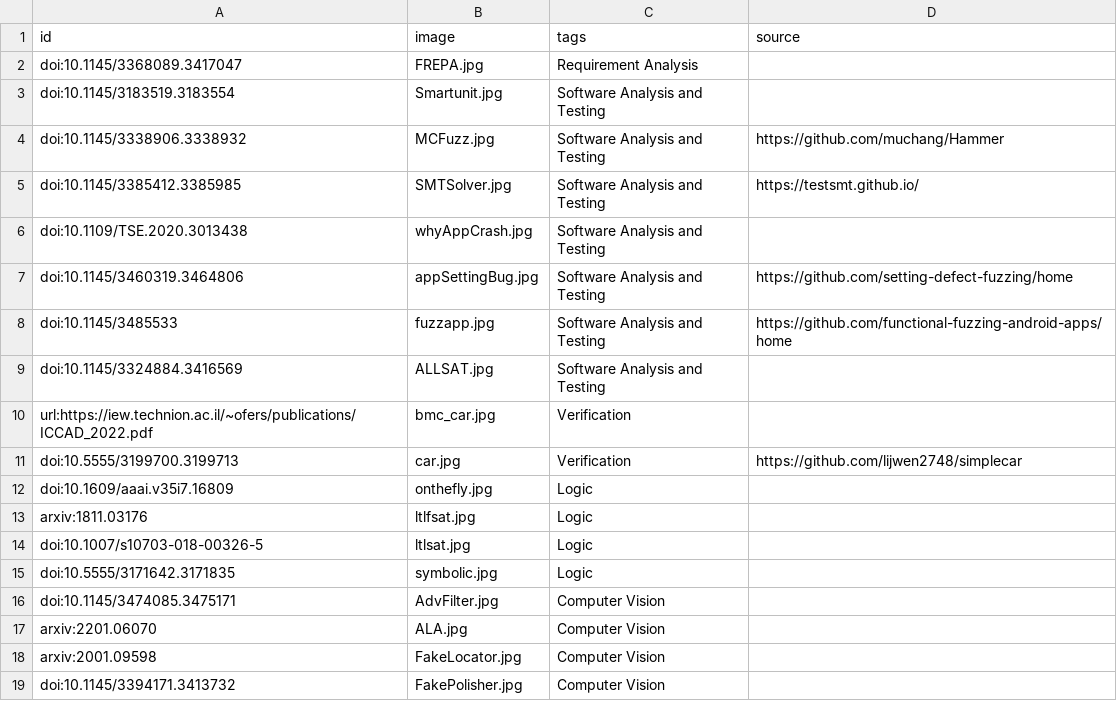
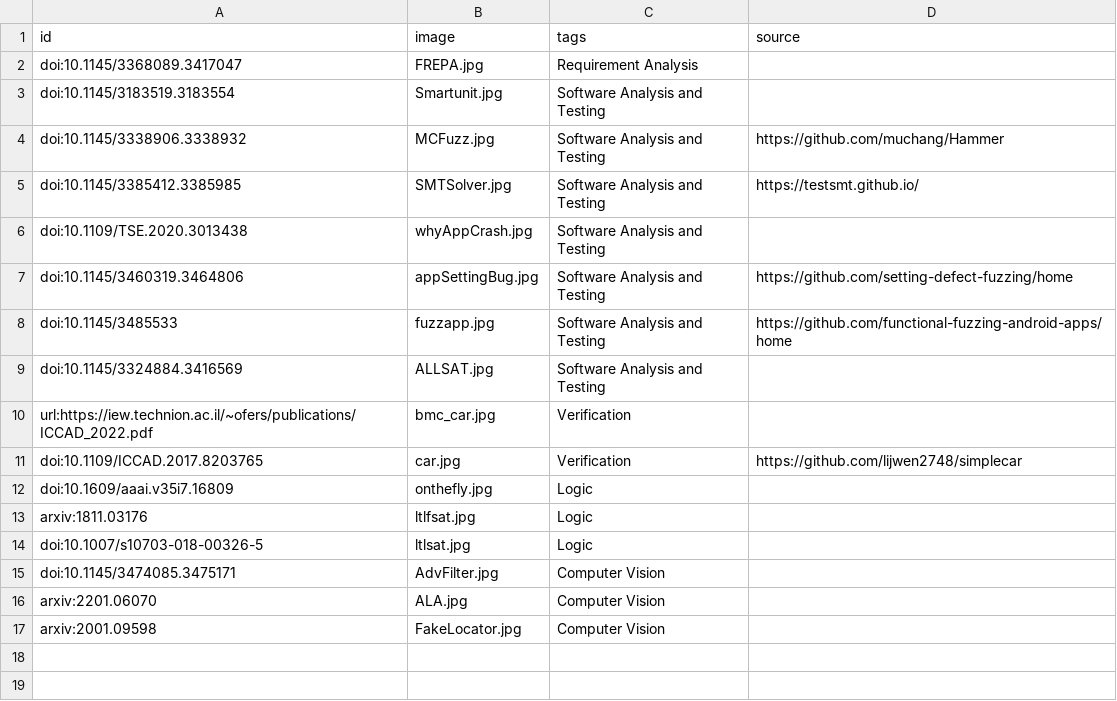
Before and after one commit to conver334/lab301, a CSV file: PUBLISH.csv, drawn as a sheet.

Commit message:
change publish

```diff
--- a/PUBLISH.csv
+++ b/PUBLISH.csv
@@ -10,3 +10,3 @@ doi:10.1145/3324884.3416569,ALLSAT.jpg,Software Analysis and Testing,
 url:https://iew.technion.ac.il/~ofers/publications/ICCAD_2022.pdf,bmc_car.jpg,Verification,
-doi:10.5555/3199700.3199713,car.jpg,Verification,https://github.com/lijwen2748/simplecar
+doi:10.1109/ICCAD.2017.8203765,car.jpg,Verification,https://github.com/lijwen2748/simplecar
 doi:10.1609/aaai.v35i7.16809,onthefly.jpg,Logic,
@@ -14,3 +14,2 @@ arxiv:1811.03176,ltlfsat.jpg,Logic,
 doi:10.1007/s10703-018-00326-5,ltlsat.jpg,Logic,
-doi:10.5555/3171642.3171835,symbolic.jpg,Logic,
 doi:10.1145/3474085.3475171,AdvFilter.jpg,Computer Vision,
@@ -18,2 +17 @@ arxiv:2201.06070,ALA.jpg,Computer Vision,
 arxiv:2001.09598,FakeLocator.jpg,Computer Vision,
-doi:10.1145/3394171.3413732,FakePolisher.jpg,Computer Vision,
```
Also changed, not shown: 1 other file.
